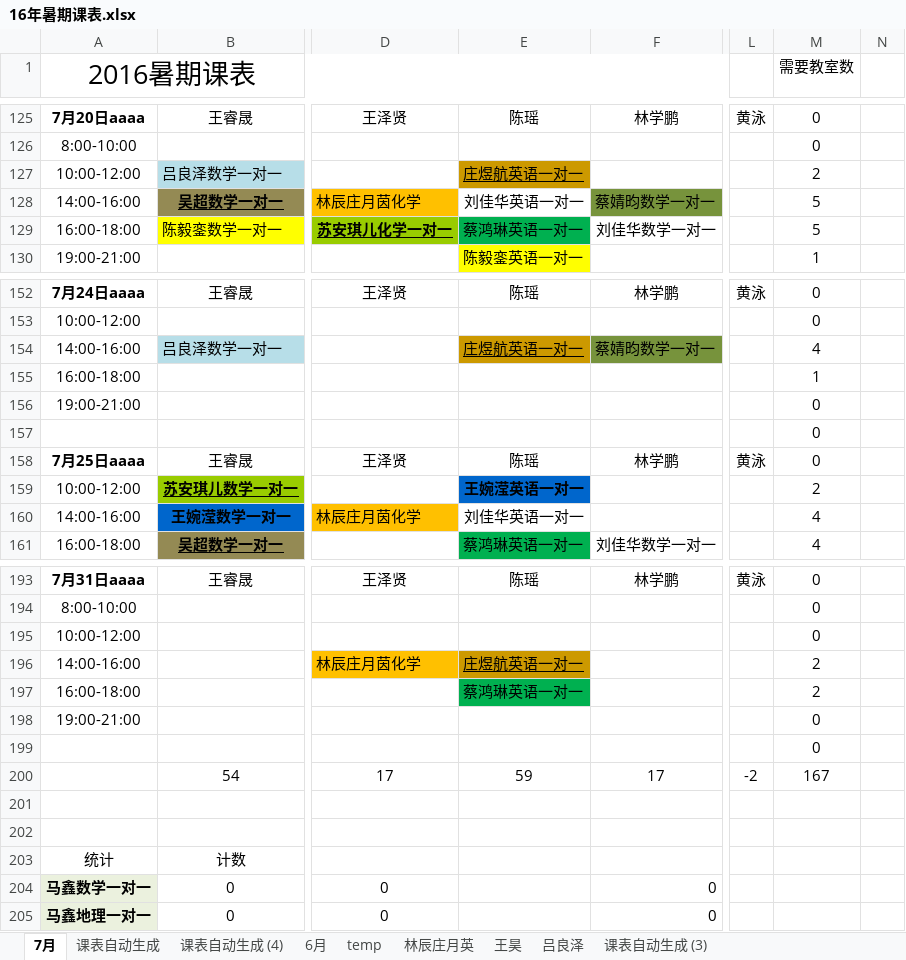
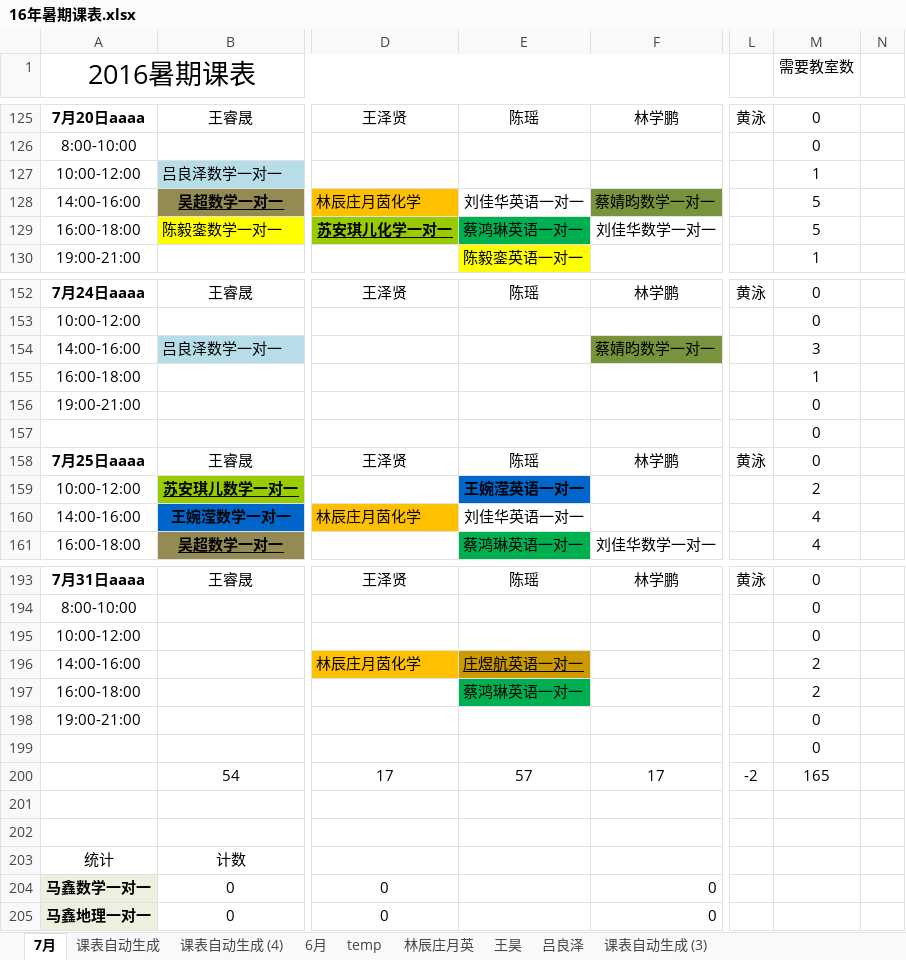
Before and after one commit to wangpaijiaoyu/-, an Excel workbook: 16年暑期课表.xlsx, sheet 7月, drawn as a sheet; only a part is shown, gaps mark what is left out; values as stored, in another font and other column widths than the file's, no borders; conditional formats not drawn; the diff names each change by its address in the sheet, - before the commit and + after, or states it on an @@ line.

Commit message:
1.41
庄煜航2024号课取消

```diff
--- a/16年暑期课表.xlsx (sheet 7月)
+++ b/16年暑期课表.xlsx (sheet 7月)
-E127: 庄煜航英语一对一
+E127: (empty)
-E127 fill: #CC9900
+E127 fill: none
-M127 (需要教室数): 2
+M127 (需要教室数): 1
-E154: 庄煜航英语一对一
+E154: (empty)
-E154 fill: #CC9900
+E154 fill: none
-M154 (需要教室数): 4
+M154 (需要教室数): 3
-E200: 59
+E200: 57
-M200 (需要教室数): 167
+M200 (需要教室数): 165
```
